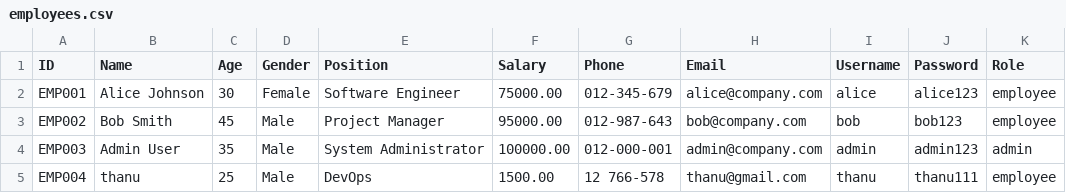
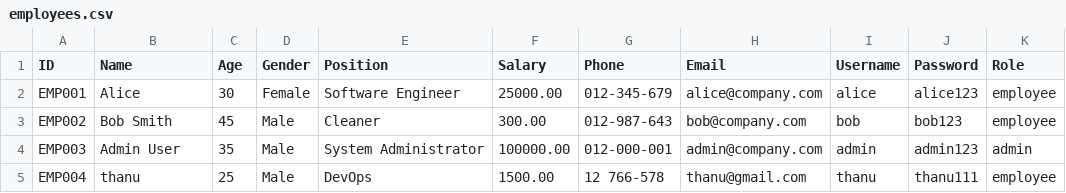
Before and after one commit to Thanu-san/Project-Employee-Management-System, a CSV file: data/employees.csv, drawn as a sheet.

```diff
--- a/data/employees.csv
+++ b/data/employees.csv
@@ -1,4 +1,4 @@
 ID,Name,Age,Gender,Position,Salary,Phone,Email,Username,Password,Role
-EMP001,Alice Johnson,30,Female,Software Engineer,75000.00,012-345-679,alice@company.com,alice,alice123,employee
-EMP002,Bob Smith,45,Male,Project Manager,95000.00,012-987-643,bob@company.com,bob,bob123,employee
+EMP001,Alice,30,Female,Software Engineer,25000.00,012-345-679,alice@company.com,alice,alice123,employee
+EMP002,Bob Smith,45,Male,Cleaner,300.00,012-987-643,bob@company.com,bob,bob123,employee
 EMP003,Admin User,35,Male,System Administrator,100000.00,012-000-001,admin@company.com,admin,admin123,admin
```
Also changed, not shown: 2 other files.
